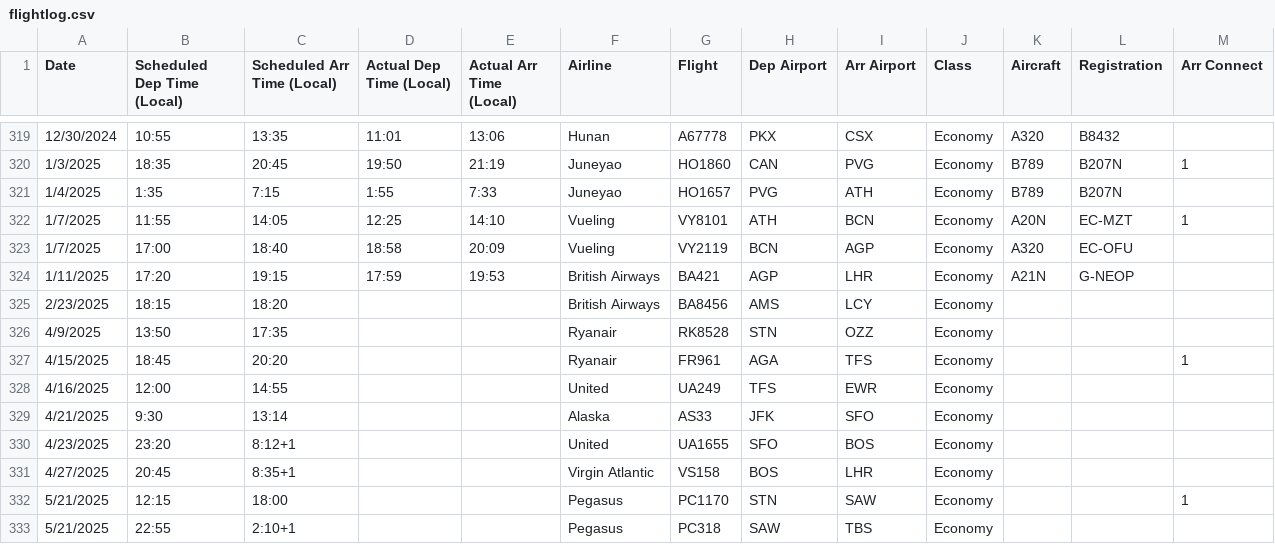
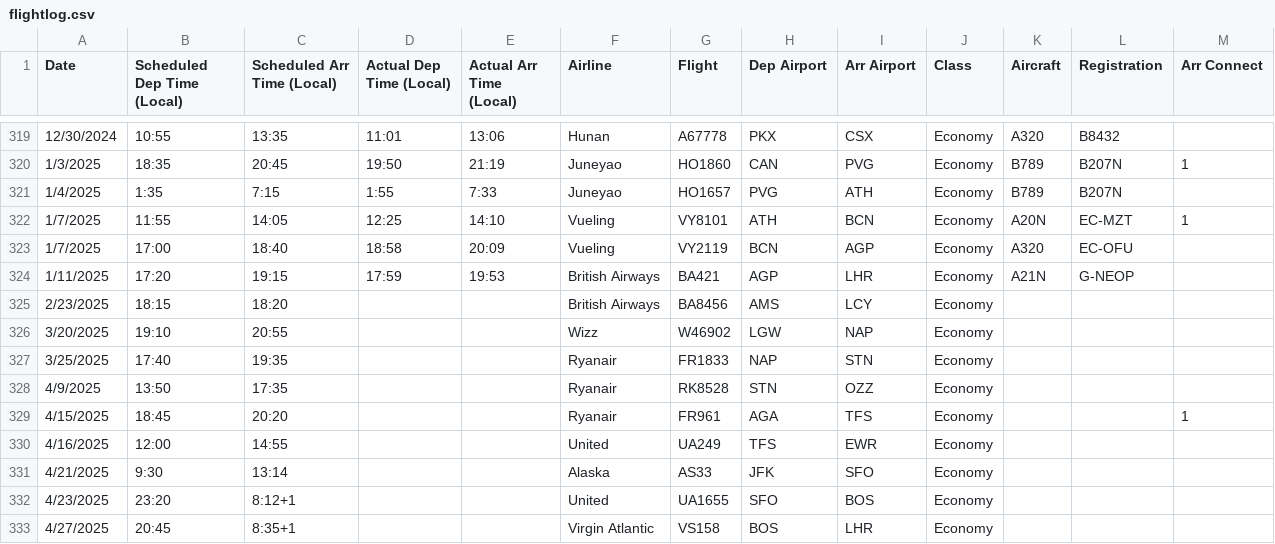
Before and after one commit to picrazy2/picrazy2.github.io, a CSV file: flightlog/flightlog.csv, drawn as a sheet; only a part is shown, gaps mark what is left out; the shorter side is filled out with more unchanged rows.

```diff
--- a/flightlog/flightlog.csv
+++ b/flightlog/flightlog.csv
@@ -325,2 +325,4 @@ Date,Scheduled Dep Time (Local),Scheduled Arr Time (Local),Actual Dep Time (Loca
 2/23/2025,18:15,18:20,,,British Airways,BA8456,AMS,LCY,Economy,,,,
+3/20/2025,19:10,20:55,,,Wizz,W46902,LGW,NAP,Economy,,,,
+3/25/2025,17:40,19:35,,,Ryanair,FR1833,NAP,STN,Economy,,,,
 4/9/2025,13:50,17:35,,,Ryanair,RK8528,STN,OZZ,Economy,,,,
```
Also changed, not shown: flightlog/full_df.csv, 15 other files.
